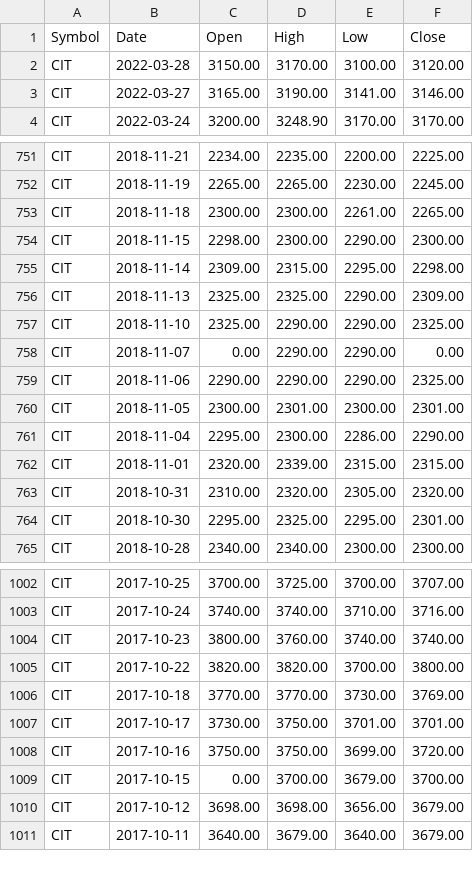
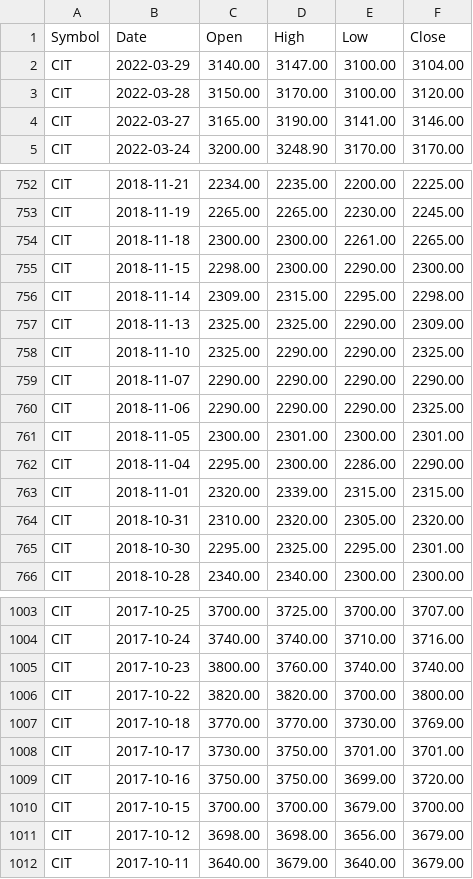
Before and after one commit to itSubeDibesh/Stock-Price-Predection-Using-Predictive-ML, a CSV file: SmartWealthDataset/Company/smartwealthpro_CIT_history.csv, drawn as a sheet; only a part is shown, gaps mark what is left out.

```diff
--- a/SmartWealthDataset/Company/smartwealthpro_CIT_history.csv
+++ b/SmartWealthDataset/Company/smartwealthpro_CIT_history.csv
@@ -1,2 +1,3 @@
 Symbol,Date,Open,High,Low,Close
+CIT,2022-03-29,3140.00,3147.00,3100.00,3104.00
 CIT,2022-03-28,3150.00,3170.00,3100.00,3120.00
@@ -757,3 +758,3 @@ CIT,2018-11-13,2325.00,2325.00,2290.00,2309.00
 CIT,2018-11-10,2325.00,2290.00,2290.00,2325.00
-CIT,2018-11-07,0.00,2290.00,2290.00,0.00
+CIT,2018-11-07,2290.00,2290.00,2290.00,2290.00
 CIT,2018-11-06,2290.00,2290.00,2290.00,2325.00
@@ -1008,3 +1009,3 @@ CIT,2017-10-17,3730.00,3750.00,3701.00,3701.00
 CIT,2017-10-16,3750.00,3750.00,3699.00,3720.00
-CIT,2017-10-15,0.00,3700.00,3679.00,3700.00
+CIT,2017-10-15,3700.00,3700.00,3679.00,3700.00
 CIT,2017-10-12,3698.00,3698.00,3656.00,3679.00
```
Also changed, not shown: SmartWealthDataset/Company/smartwealthpro_NABIL_history.csv, SmartWealthDataset/Company/smartwealthpro_NLIC_history.csv, 7 other files.
